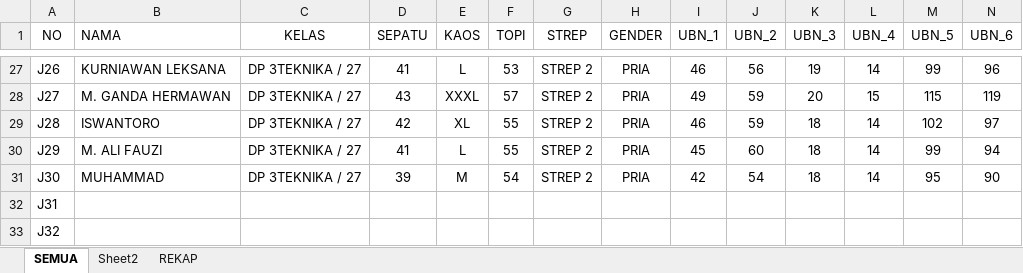
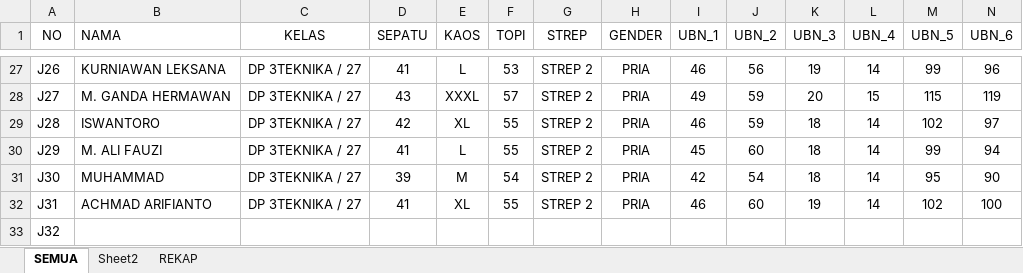
Before and after one commit to dedyhariadi/progress, an Excel workbook: 33. DP 3T27(K_11)/UKURAN.xlsm, sheet SEMUA, drawn as a sheet; only a part is shown, gaps mark what is left out; values as stored, in another font and other column widths than the file's, no borders; removed rows and columns are numbered as before the commit, all else as after; rows hold the shown columns only; the diff names each change by its address in the sheet, - before the commit and + after, or states it on an @@ line.

```diff
--- a/33. DP 3T27(K_11)/UKURAN.xlsm (sheet SEMUA)
+++ b/33. DP 3T27(K_11)/UKURAN.xlsm (sheet SEMUA)
-row 32: J31
+row 32: J31 | ACHMAD ARIFIANTO | DP 3TEKNIKA / 27 | 41 | XL | 55 | STREP 2 | PRIA | 46 | 60 | 19 | 14 | 102 | 100
```
Also changed, not shown: sheet REKAP, 31. STTAL (K_10)/UKURAN.xlsm, 13 other files.
